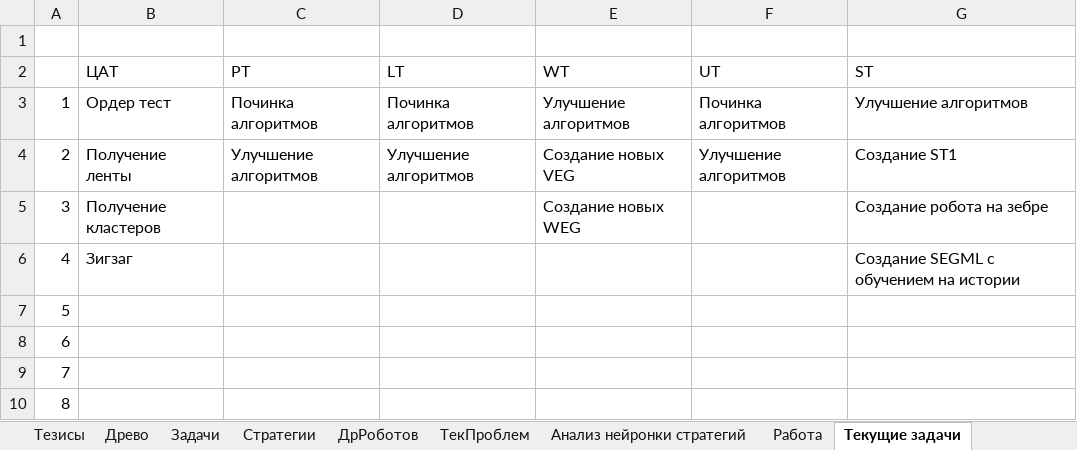
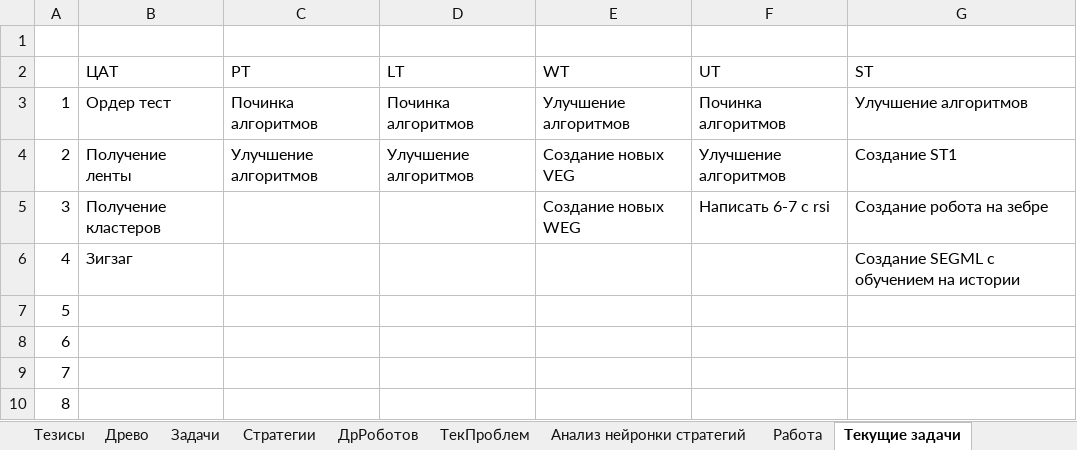
Before and after one commit to Anubis1Good/RichLaughter3, an Excel workbook: __docs/RoadMap.xlsx, sheet Текущие задачи, drawn as a sheet; only a part is shown; values as stored, in another font and other column widths than the file's, no borders; the diff names each change by its address in the sheet, - before the commit and + after, or states it on an @@ line.

```diff
--- a/__docs/RoadMap.xlsx (sheet Текущие задачи)
+++ b/__docs/RoadMap.xlsx (sheet Текущие задачи)
-F5 (UT): (empty)
+F5 (UT): Написать 6-7 с rsi
```
Also changed, not shown: sheet Работа, sheet ДрРоботов, 6 other files.
